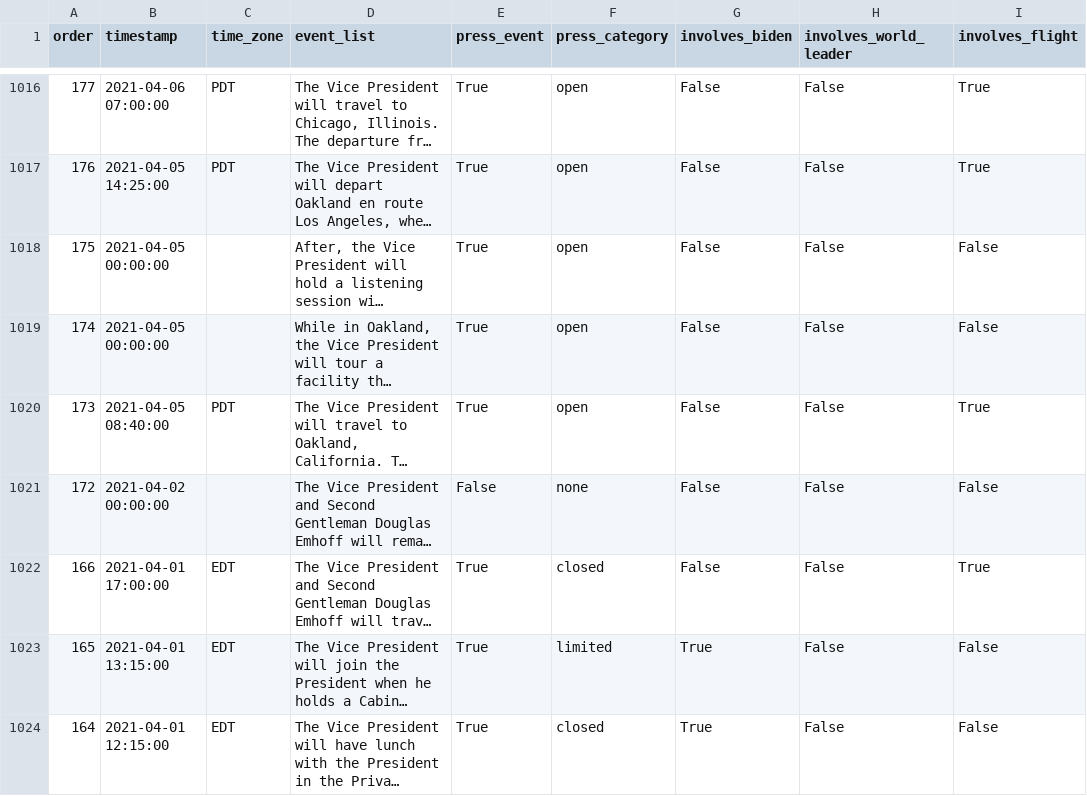
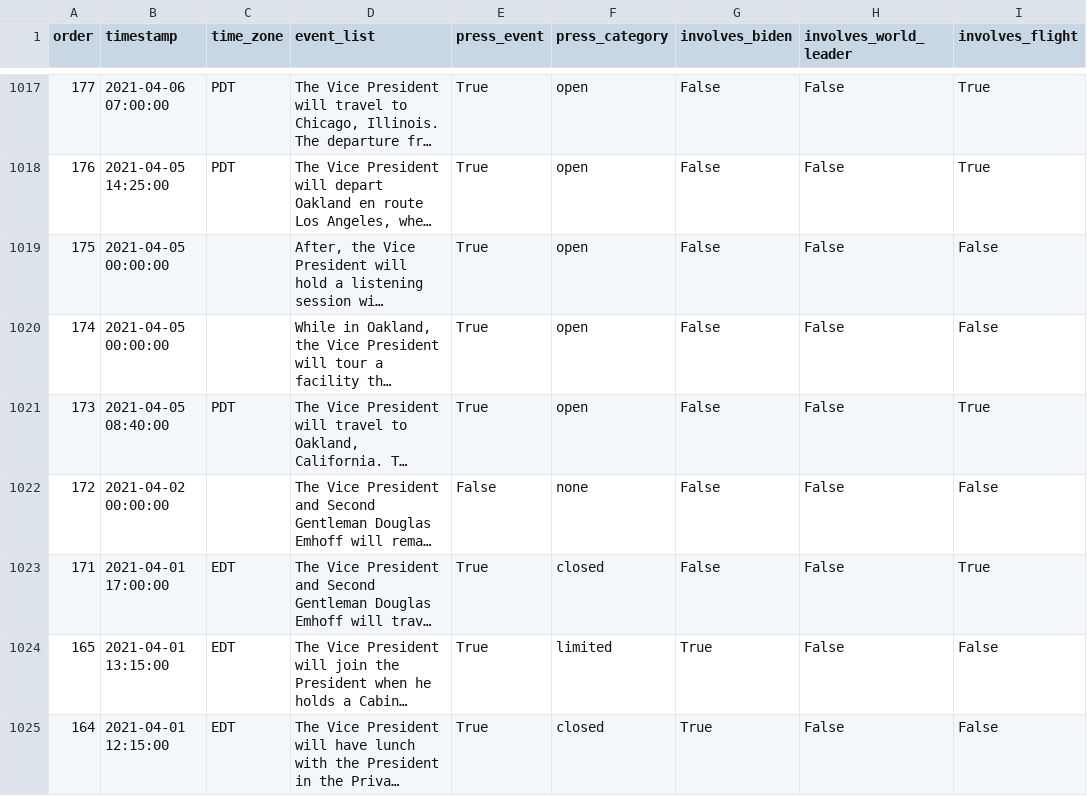
Before and after one commit to datadesk/kamala-harris-schedules, a CSV file: data.csv, drawn as a sheet; only a part is shown, gaps mark what is left out; long unchanged cells end in …; addresses are those after the commit; the diff covers the shown part only; the diff names each change by its address in the sheet, - before the commit and + after, or states it on an @@ line.

```diff
--- a/data.csv
+++ b/data.csv
-A1023 (order): 166
+A1023 (order): 171
```
Also changed, not shown: 2 added rows, 1 removed row and 9 edited cells elsewhere in this file.
